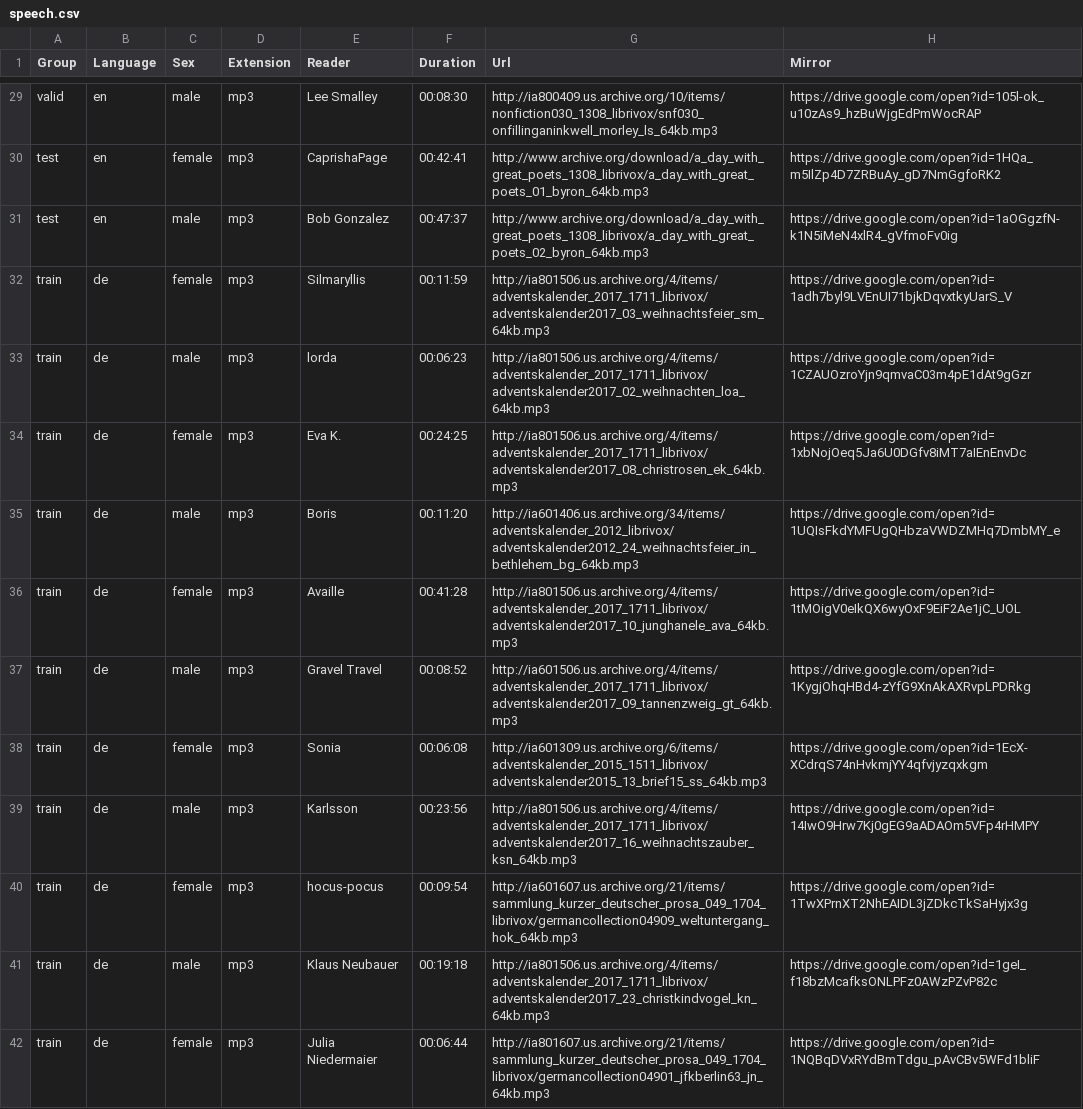
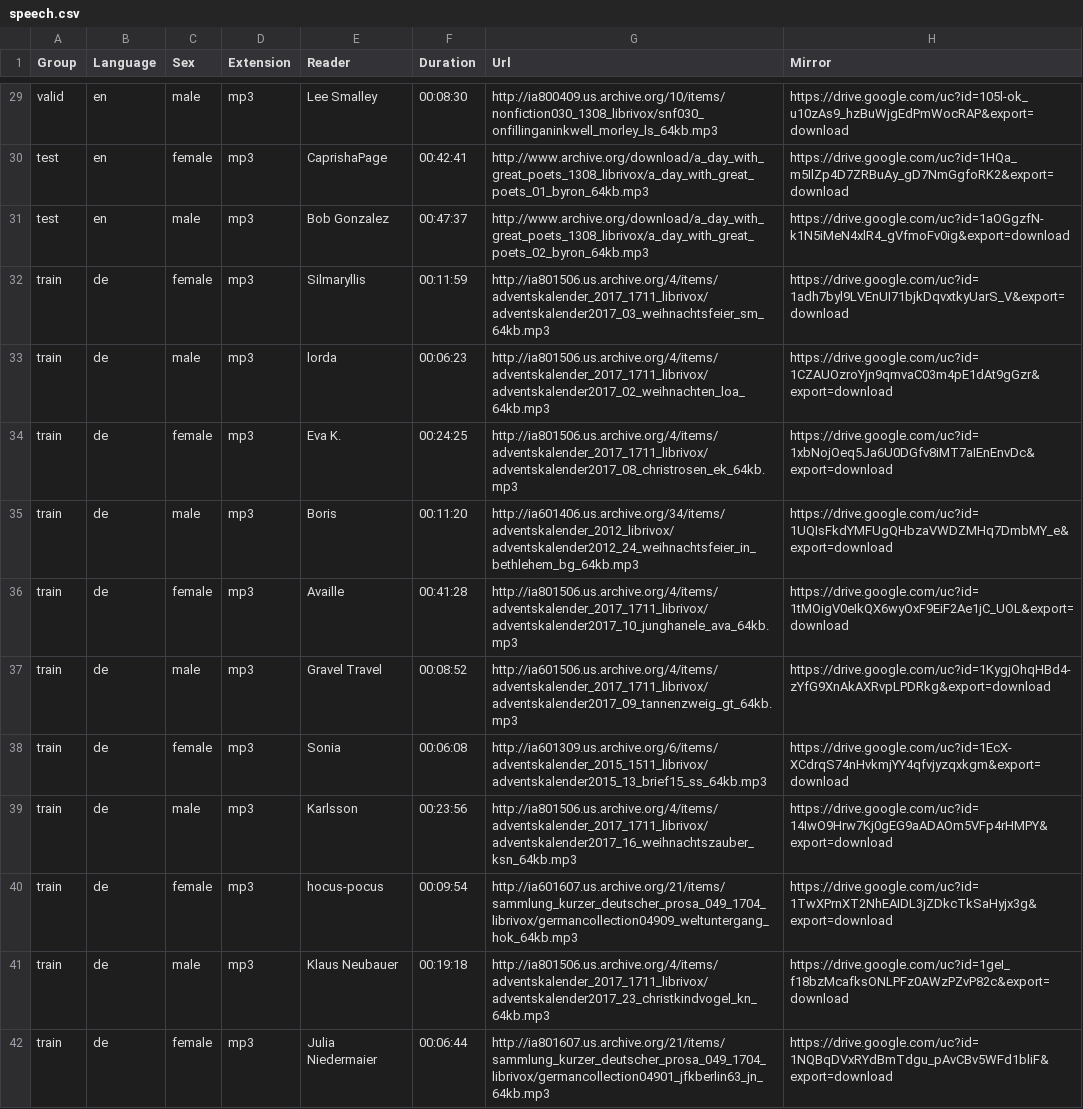
Before and after one commit to tomasz-oponowicz/spoken_language_dataset, a CSV file: speech.csv, drawn as a sheet; only a part is shown, gaps mark what is left out; the diff covers the shown part only; the diff names each change by its address in the sheet, - before the commit and + after, or states it on an @@ line.

Commit message:
Change link format to support HTTP download

```diff
--- a/speech.csv
+++ b/speech.csv
-H29 (Mirror): https://drive.google.com/open?id=105l-ok_u10zAs9_hzBuWjgEdPmWocRAP
+H29 (Mirror): https://drive.google.com/uc?id=105l-ok_u10zAs9_hzBuWjgEdPmWocRAP&export=download
-H30 (Mirror): https://drive.google.com/open?id=1HQa_m5IlZp4D7ZRBuAy_gD7NmGgfoRK2
+H30 (Mirror): https://drive.google.com/uc?id=1HQa_m5IlZp4D7ZRBuAy_gD7NmGgfoRK2&export=download
-H31 (Mirror): https://drive.google.com/open?id=1aOGgzfN-k1N5iMeN4xlR4_gVfmoFv0ig
+H31 (Mirror): https://drive.google.com/uc?id=1aOGgzfN-k1N5iMeN4xlR4_gVfmoFv0ig&export=download
-H32 (Mirror): https://drive.google.com/open?id=1adh7byl9LVEnUI71bjkDqvxtkyUarS_V
+H32 (Mirror): https://drive.google.com/uc?id=1adh7byl9LVEnUI71bjkDqvxtkyUarS_V&export=download
-H33 (Mirror): https://drive.google.com/open?id=1CZAUOzroYjn9qmvaC03m4pE1dAt9gGzr
+H33 (Mirror): https://drive.google.com/uc?id=1CZAUOzroYjn9qmvaC03m4pE1dAt9gGzr&export=download
-H34 (Mirror): https://drive.google.com/open?id=1xbNojOeq5Ja6U0DGfv8iMT7aIEnEnvDc
+H34 (Mirror): https://drive.google.com/uc?id=1xbNojOeq5Ja6U0DGfv8iMT7aIEnEnvDc&export=download
-H35 (Mirror): https://drive.google.com/open?id=1UQIsFkdYMFUgQHbzaVWDZMHq7DmbMY_e
+H35 (Mirror): https://drive.google.com/uc?id=1UQIsFkdYMFUgQHbzaVWDZMHq7DmbMY_e&export=download
-H36 (Mirror): https://drive.google.com/open?id=1tMOigV0eIkQX6wyOxF9EiF2Ae1jC_UOL
+H36 (Mirror): https://drive.google.com/uc?id=1tMOigV0eIkQX6wyOxF9EiF2Ae1jC_UOL&export=download
-H37 (Mirror): https://drive.google.com/open?id=1KygjOhqHBd4-zYfG9XnAkAXRvpLPDRkg
+H37 (Mirror): https://drive.google.com/uc?id=1KygjOhqHBd4-zYfG9XnAkAXRvpLPDRkg&export=download
-H38 (Mirror): https://drive.google.com/open?id=1EcX-XCdrqS74nHvkmjYY4qfvjyzqxkgm
+H38 (Mirror): https://drive.google.com/uc?id=1EcX-XCdrqS74nHvkmjYY4qfvjyzqxkgm&export=download
-H39 (Mirror): https://drive.google.com/open?id=14IwO9Hrw7Kj0gEG9aADAOm5VFp4rHMPY
+H39 (Mirror): https://drive.google.com/uc?id=14IwO9Hrw7Kj0gEG9aADAOm5VFp4rHMPY&export=download
-H40 (Mirror): https://drive.google.com/open?id=1TwXPrnXT2NhEAIDL3jZDkcTkSaHyjx3g
+H40 (Mirror): https://drive.google.com/uc?id=1TwXPrnXT2NhEAIDL3jZDkcTkSaHyjx3g&export=download
-H41 (Mirror): https://drive.google.com/open?id=1geI_f18bzMcafksONLPFz0AWzPZvP82c
+H41 (Mirror): https://drive.google.com/uc?id=1geI_f18bzMcafksONLPFz0AWzPZvP82c&export=download
-H42 (Mirror): https://drive.google.com/open?id=1NQBqDVxRYdBmTdgu_pAvCBv5WFd1bliF
+H42 (Mirror): https://drive.google.com/uc?id=1NQBqDVxRYdBmTdgu_pAvCBv5WFd1bliF&export=download
```
Also changed, not shown: 76 edited cells elsewhere in this file.
